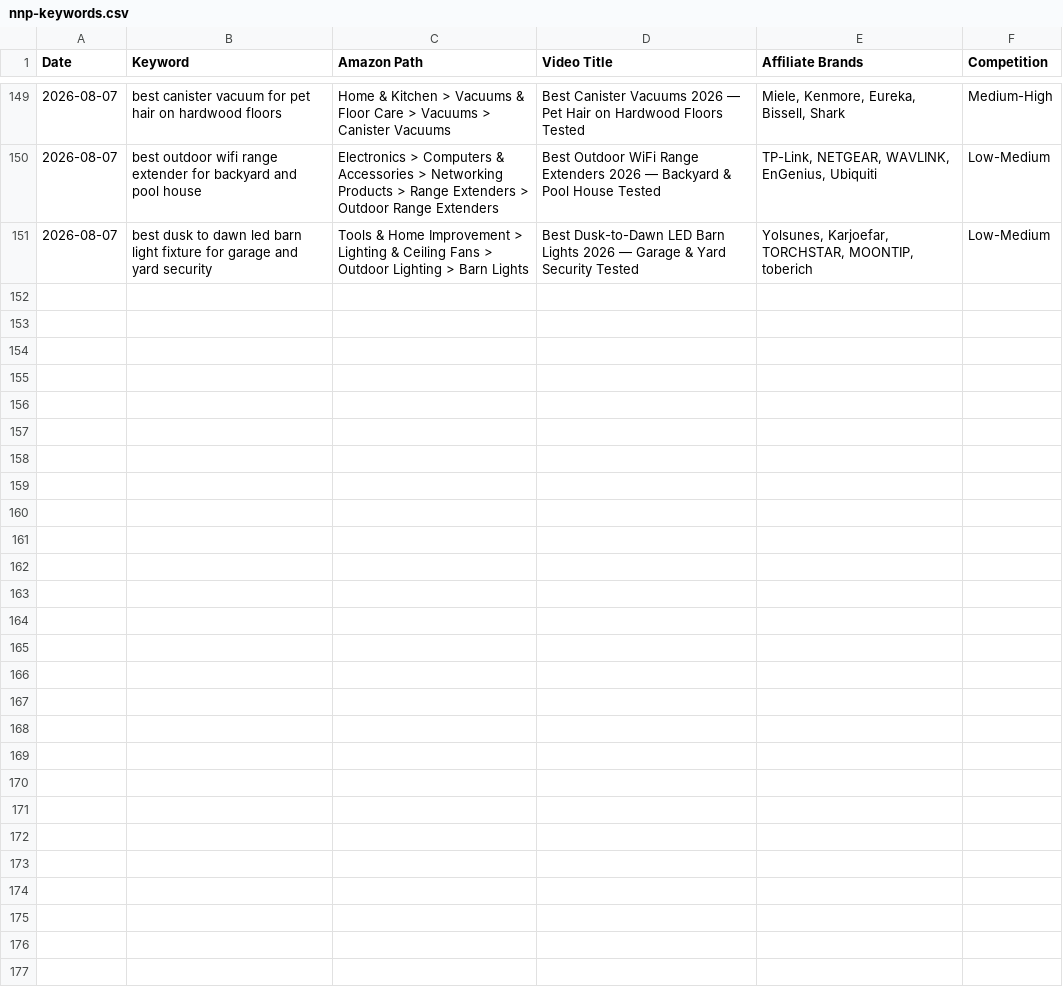
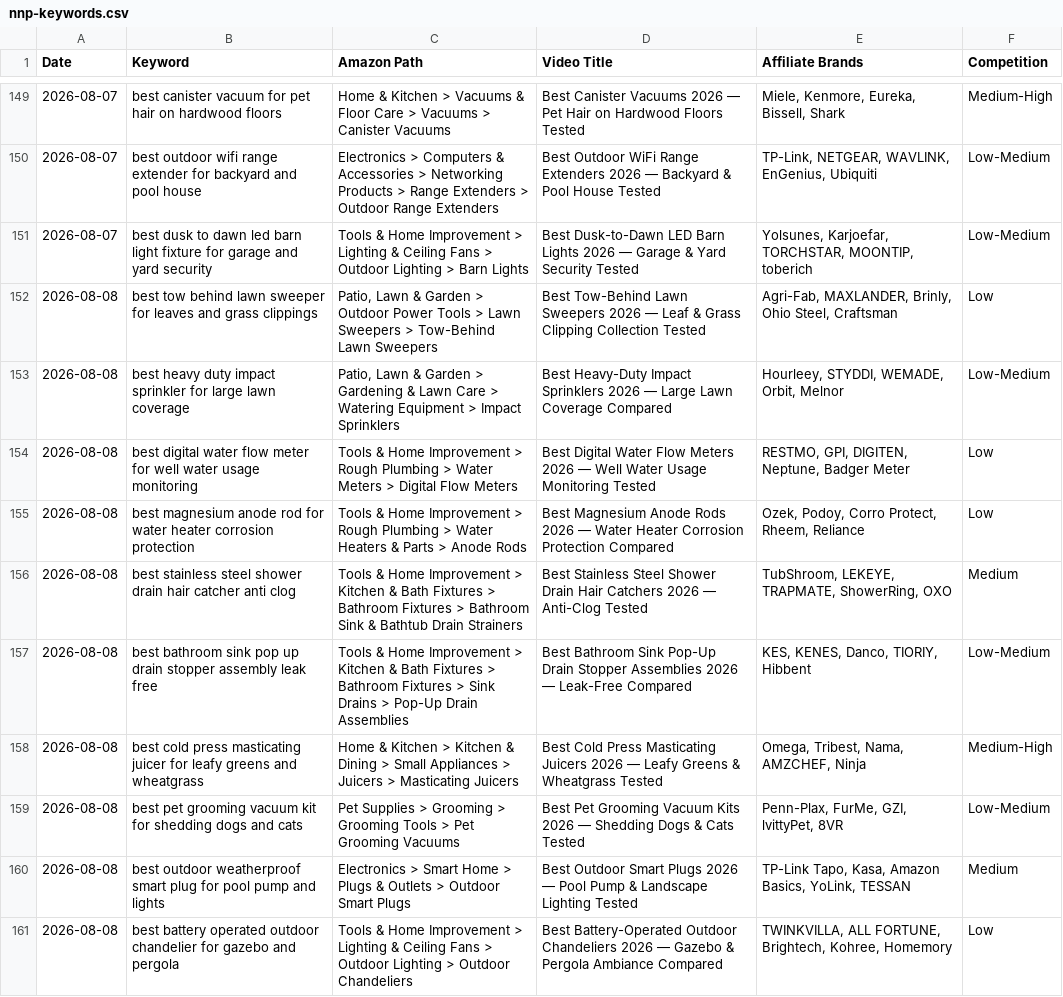
Before and after one commit to docsmanager76-creator/for-keywords, a CSV file: toolscope-keywords/nnp-keywords.csv, drawn as a sheet; only a part is shown, gaps mark what is left out.

```diff
--- a/toolscope-keywords/nnp-keywords.csv
+++ b/toolscope-keywords/nnp-keywords.csv
@@ -151 +151,11 @@ Date,Keyword,Amazon Path,Video Title,Affiliate Brands,Competition
 2026-08-07,best dusk to dawn led barn light fixture for garage and yard security,Tools & Home Improvement > Lighting & Ceiling Fans > Outdoor Lighting > Barn Lights,Best Dusk-to-Dawn LED Barn Lights 2026 — Garage & Yard Security Tested,"Yolsunes, Karjoefar, TORCHSTAR, MOONTIP, toberich",Low-Medium
+2026-08-08,best tow behind lawn sweeper for leaves and grass clippings,"Patio, Lawn & Garden > Outdoor Power Tools > Lawn Sweepers > Tow-Behind Lawn Sweepers",Best Tow-Behind Lawn Sweepers 2026 — Leaf & Grass Clipping Collection Tested,"Agri-Fab, MAXLANDER, Brinly, Ohio Steel, Craftsman",Low
+2026-08-08,best heavy duty impact sprinkler for large lawn coverage,"Patio, Lawn & Garden > Gardening & Lawn Care > Watering Equipment > Impact Sprinklers",Best Heavy-Duty Impact Sprinklers 2026 — Large Lawn Coverage Compared,"Hourleey, STYDDI, WEMADE, Orbit, Melnor",Low-Medium
+2026-08-08,best digital water flow meter for well water usage monitoring,Tools & Home Improvement > Rough Plumbing > Water Meters > Digital Flow Meters,Best Digital Water Flow Meters 2026 — Well Water Usage Monitoring Tested,"RESTMO, GPI, DIGITEN, Neptune, Badger Meter",Low
+2026-08-08,best magnesium anode rod for water heater corrosion protection,Tools & Home Improvement > Rough Plumbing > Water Heaters & Parts > Anode Rods,Best Magnesium Anode Rods 2026 — Water Heater Corrosion Protection Compared,"Ozek, Podoy, Corro Protect, Rheem, Reliance",Low
+2026-08-08,best stainless steel shower drain hair catcher anti clog,Tools & Home Improvement > Kitchen & Bath Fixtures > Bathroom Fixtures > Bathroom Sink & Bathtub Drain Strainers,Best Stainless Steel Shower Drain Hair Catchers 2026 — Anti-Clog Tested,"TubShroom, LEKEYE, TRAPMATE, ShowerRing, OXO",Medium
+2026-08-08,best bathroom sink pop up drain stopper assembly leak free,Tools & Home Improvement > Kitchen & Bath Fixtures > Bathroom Fixtures > Sink Drains > Pop-Up Drain Assemblies,Best Bathroom Sink Pop-Up Drain Stopper Assemblies 2026 — Leak-Free Compared,"KES, KENES, Danco, TIORIY, Hibbent",Low-Medium
+2026-08-08,best cold press masticating juicer for leafy greens and wheatgrass,Home & Kitchen > Kitchen & Dining > Small Appliances > Juicers > Masticating Juicers,Best Cold Press Masticating Juicers 2026 — Leafy Greens & Wheatgrass Tested,"Omega, Tribest, Nama, AMZCHEF, Ninja",Medium-High
+2026-08-08,best pet grooming vacuum kit for shedding dogs and cats,Pet Supplies > Grooming > Grooming Tools > Pet Grooming Vacuums,Best Pet Grooming Vacuum Kits 2026 — Shedding Dogs & Cats Tested,"Penn-Plax, FurMe, GZI, lvittyPet, 8VR",Low-Medium
+2026-08-08,best outdoor weatherproof smart plug for pool pump and lights,Electronics > Smart Home > Plugs & Outlets > Outdoor Smart Plugs,Best Outdoor Smart Plugs 2026 — Pool Pump & Landscape Lighting Tested,"TP-Link Tapo, Kasa, Amazon Basics, YoLink, TESSAN",Medium
+2026-08-08,best battery operated outdoor chandelier for gazebo and pergola,Tools & Home Improvement > Lighting & Ceiling Fans > Outdoor Lighting > Outdoor Chandeliers,Best Battery-Operated Outdoor Chandeliers 2026 — Gazebo & Pergola Ambiance Compared,"TWINKVILLA, ALL FORTUNE, Brightech, Kohree, Homemory",Low
```
